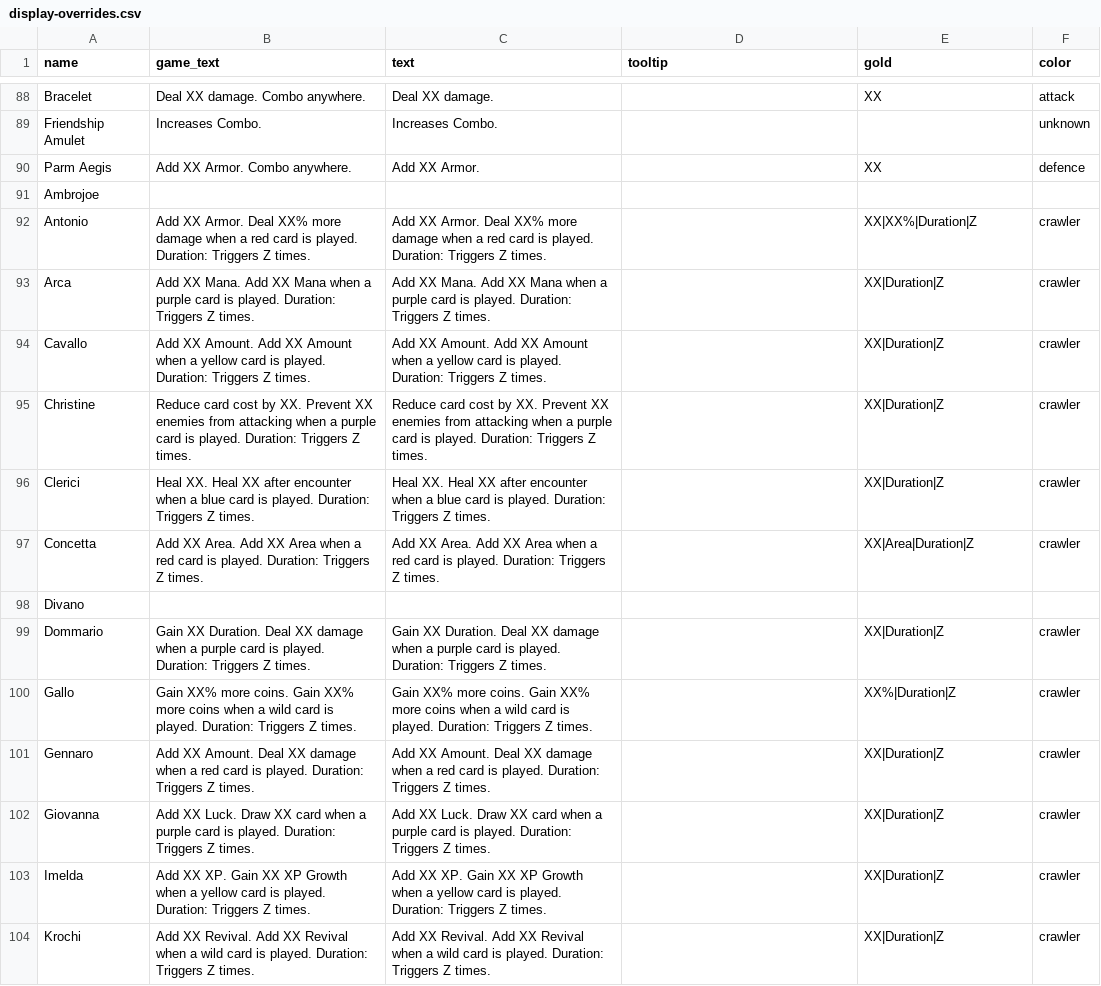
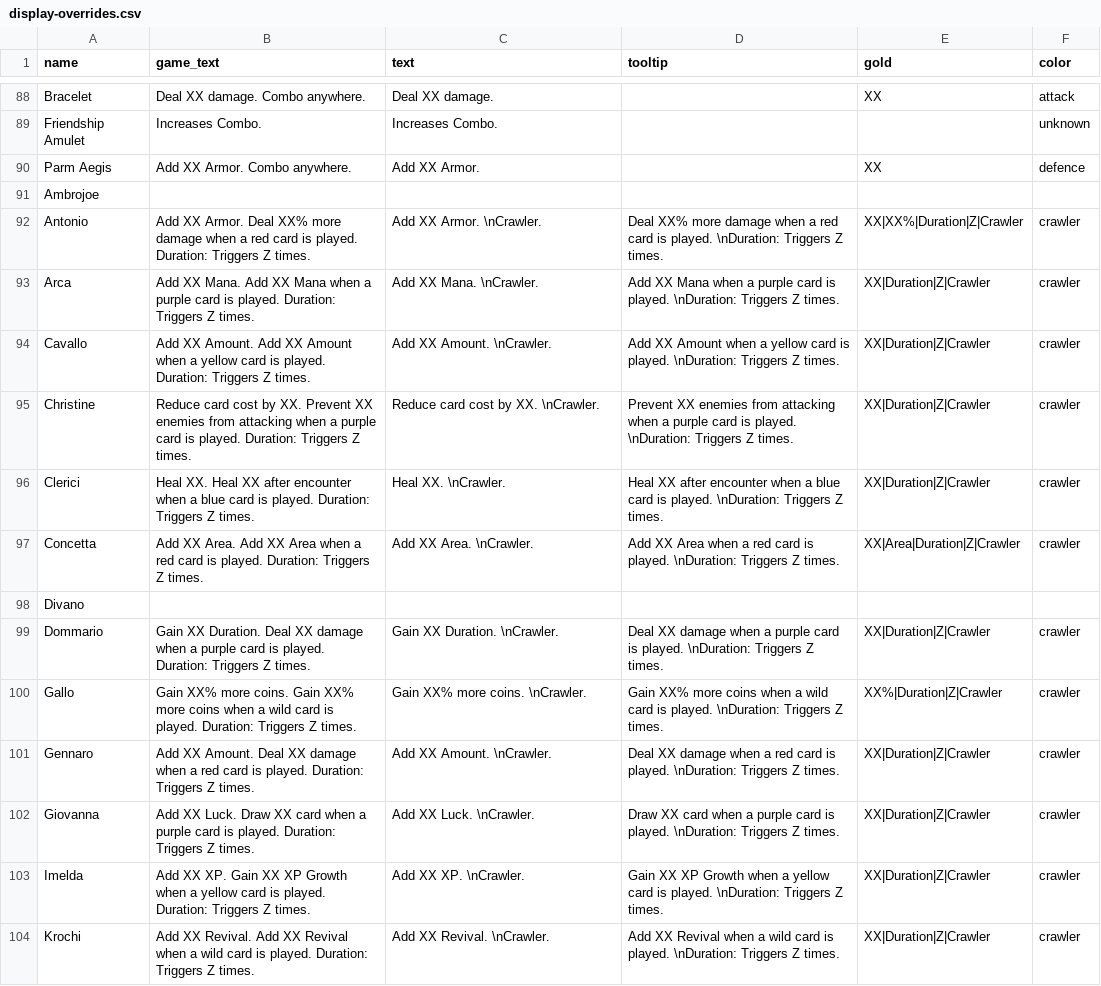
Before and after one commit to Lawgikill/VampireCrawlersMod, a CSV file: data/display-overrides.csv, drawn as a sheet; only a part is shown, gaps mark what is left out; the diff covers the shown part only.

```diff
--- a/data/display-overrides.csv
+++ b/data/display-overrides.csv
@@ -94,14 +94,14 @@ Parm Aegis,Add XX Armor. Combo anywhere.,Add XX Armor.,,XX,defence
 Ambrojoe,,,,,
-Antonio,Add XX Armor. Deal XX% more damage when a red card is played. Duration: Triggers Z times.,Add XX Armor. Deal XX% more damage when a red card is played. Duration: Triggers Z times.,,XX|XX%|Duration|Z,crawler
-Arca,Add XX Mana. Add XX Mana when a purple card is played. Duration: Triggers Z times.,Add XX Mana. Add XX Mana when a purple card is played. Duration: Triggers Z times.,,XX|Duration|Z,crawler
-Cavallo,Add XX Amount. Add XX Amount when a yellow card is played. Duration: Triggers Z times.,Add XX Amount. Add XX Amount when a yellow card is played. Duration: Triggers Z times.,,XX|Duration|Z,crawler
-Christine,Reduce card cost by XX. Prevent XX enemies from attacking when a purple card is played. Duration: Triggers Z times.,Reduce card cost by XX. Prevent XX enemies from attacking when a purple card is played. Duration: Triggers Z times.,,XX|Duration|Z,crawler
-Clerici,Heal XX. Heal XX after encounter when a blue card is played. Duration: Triggers Z times.,Heal XX. Heal XX after encounter when a blue card is played. Duration: Triggers Z times.,,XX|Duration|Z,crawler
-Concetta,Add XX Area. Add XX Area when a red card is played. Duration: Triggers Z times.,Add XX Area. Add XX Area when a red card is played. Duration: Triggers Z times.,,XX|Area|Duration|Z,crawler
+Antonio,Add XX Armor. Deal XX% more damage when a red card is played. Duration: Triggers Z times.,Add XX Armor. \nCrawler.,Deal XX% more damage when a red card is played. \nDuration: Triggers Z times.,XX|XX%|Duration|Z|Crawler,crawler
+Arca,Add XX Mana. Add XX Mana when a purple card is played. Duration: Triggers Z times.,Add XX Mana. \nCrawler.,Add XX Mana when a purple card is played. \nDuration: Triggers Z times.,XX|Duration|Z|Crawler,crawler
+Cavallo,Add XX Amount. Add XX Amount when a yellow card is played. Duration: Triggers Z times.,Add XX Amount. \nCrawler.,Add XX Amount when a yellow card is played. \nDuration: Triggers Z times.,XX|Duration|Z|Crawler,crawler
+Christine,Reduce card cost by XX. Prevent XX enemies from attacking when a purple card is played. Duration: Triggers Z times.,Reduce card cost by XX. \nCrawler.,Prevent XX enemies from attacking when a purple card is played. \nDuration: Triggers Z times.,XX|Duration|Z|Crawler,crawler
+Clerici,Heal XX. Heal XX after encounter when a blue card is played. Duration: Triggers Z times.,Heal XX. \nCrawler.,Heal XX after encounter when a blue card is played. \nDuration: Triggers Z times.,XX|Duration|Z|Crawler,crawler
+Concetta,Add XX Area. Add XX Area when a red card is played. Duration: Triggers Z times.,Add XX Area. \nCrawler.,Add XX Area when a red card is played. \nDuration: Triggers Z times.,XX|Area|Duration|Z|Crawler,crawler
 Divano,,,,,
-Dommario,Gain XX Duration. Deal XX damage when a purple card is played. Duration: Triggers Z times.,Gain XX Duration. Deal XX damage when a purple card is played. Duration: Triggers Z times.,,XX|Duration|Z,crawler
-Gallo,Gain XX% more coins. Gain XX% more coins when a wild card is played. Duration: Triggers Z times.,Gain XX% more coins. Gain XX% more coins when a wild card is played. Duration: Triggers Z times.,,XX%|Duration|Z,crawler
-Gennaro,Add XX Amount. Deal XX damage when a red card is played. Duration: Triggers Z times.,Add XX Amount. Deal XX damage when a red card is played. Duration: Triggers Z times.,,XX|Duration|Z,crawler
-Giovanna,Add XX Luck. Draw XX card when a purple card is played. Duration: Triggers Z times.,Add XX Luck. Draw XX card when a purple card is played. Duration: Triggers Z times.,,XX|Duration|Z,crawler
-Imelda,Add XX XP. Gain XX XP Growth when a yellow card is played. Duration: Triggers Z times.,Add XX XP. Gain XX XP Growth when a yellow card is played. Duration: Triggers Z times.,,XX|Duration|Z,crawler
-Krochi,Add XX Revival. Add XX Revival when a wild card is played. Duration: Triggers Z times.,Add XX Revival. Add XX Revival when a wild card is played. Duration: Triggers Z times.,,XX|Duration|Z,crawler
+Dommario,Gain XX Duration. Deal XX damage when a purple card is played. Duration: Triggers Z times.,Gain XX Duration. \nCrawler.,Deal XX damage when a purple card is played. \nDuration: Triggers Z times.,XX|Duration|Z|Crawler,crawler
+Gallo,Gain XX% more coins. Gain XX% more coins when a wild card is played. Duration: Triggers Z times.,Gain XX% more coins. \nCrawler.,Gain XX% more coins when a wild card is played. \nDuration: Triggers Z times.,XX%|Duration|Z|Crawler,crawler
+Gennaro,Add XX Amount. Deal XX damage when a red card is played. Duration: Triggers Z times.,Add XX Amount. \nCrawler.,Deal XX damage when a red card is played. \nDuration: Triggers Z times.,XX|Duration|Z|Crawler,crawler
+Giovanna,Add XX Luck. Draw XX card when a purple card is played. Duration: Triggers Z times.,Add XX Luck. \nCrawler.,Draw XX card when a purple card is played. \nDuration: Triggers Z times.,XX|Duration|Z|Crawler,crawler
+Imelda,Add XX XP. Gain XX XP Growth when a yellow card is played. Duration: Triggers Z times.,Add XX XP. \nCrawler.,Gain XX XP Growth when a yellow card is played. \nDuration: Triggers Z times.,XX|Duration|Z|Crawler,crawler
+Krochi,Add XX Revival. Add XX Revival when a wild card is played. Duration: Triggers Z times.,Add XX Revival. \nCrawler.,Add XX Revival when a wild card is played. \nDuration: Triggers Z times.,XX|Duration|Z|Crawler,crawler
```
Also changed, not shown: 33 edited cells elsewhere in this file, 11 other files.
